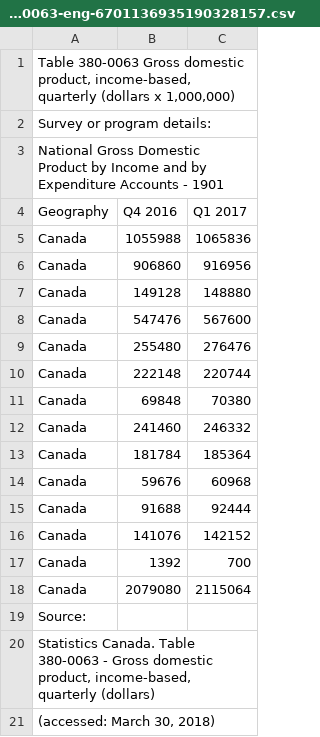
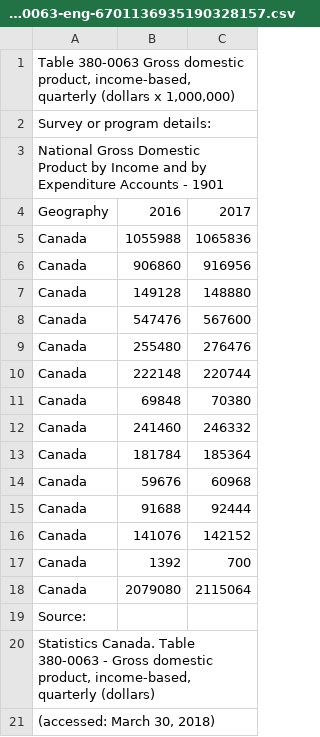
Before and after one commit to zaramoradi/stats101, a CSV file: cansim-3800063-eng-6701136935190328157.csv, drawn as a sheet.

Commit message:
Add files via upload

```diff
--- a/cansim-3800063-eng-6701136935190328157.csv
+++ b/cansim-3800063-eng-6701136935190328157.csv
@@ -3,3 +3,3 @@ Survey or program details:,,
 National Gross Domestic Product by Income and by Expenditure Accounts - 1901,,
-Geography,Q4 2016,Q1 2017
+Geography,2016,2017
 Canada,1055988,1065836
```
